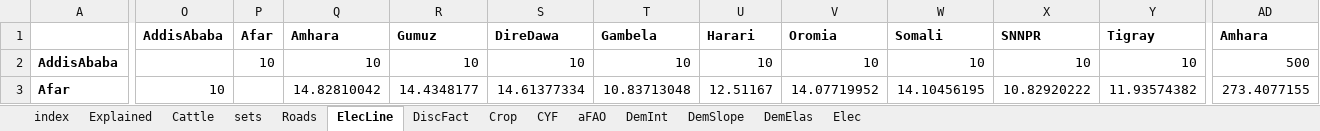
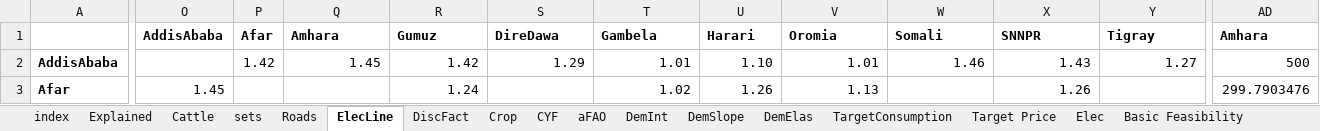
Before and after one commit to ssriram1992/Food, an Excel workbook: NewModel/Data/DataXL.xlsm, sheet ElecLine, drawn as a sheet; only a part is shown, gaps mark what is left out; values as stored, in another font and other column widths than the file's, no borders; conditional formats not drawn; the diff covers the shown part only; the diff names each change by its address in the sheet, - before the commit and + after, or states it on an @@ line.

```diff
--- a/NewModel/Data/DataXL.xlsm (sheet ElecLine)
+++ b/NewModel/Data/DataXL.xlsm (sheet ElecLine)
+sheet tab: TargetConsumption
+sheet tab: Target Price
+sheet tab: Basic Feasibility
-P2: 10
+P2: 1.42
-Q2: 10
+Q2: 1.45
-R2: 10
+R2: 1.42
-S2: 10
+S2: 1.29
-T2: 10
+T2: 1.01
-U2: 10
+U2: 1.10
-V2: 10
+V2: 1.01
-W2: 10
+W2: 1.46
-X2: 10
+X2: 1.43
-Y2: 10
+Y2: 1.27
-O3: 10
+O3: 1.45
-Q3: 14.82810042
+Q3: (empty)
-R3: 14.4348177
+R3: 1.24
-S3: 14.61377334
+S3: (empty)
-T3: 10.83713048
+T3: 1.02
-U3: 12.51167
+U3: 1.26
-V3: 14.07719952
+V3: 1.13
-W3: 14.10456195
+W3: (empty)
-X3: 10.82920222
+X3: 1.26
-Y3: 11.93574382
+Y3: (empty)
-AD3: 273.4077155
+AD3: 299.7903476
```
Also changed, not shown: 179 edited cells elsewhere in this sheet, sheet DemInt, sheet DemSlope, sheet aFAO, sheet Cattle, sheet Crop, sheet Elec, 4 more sheets, formulas that keep their value, hidden cells, 23 other files.
